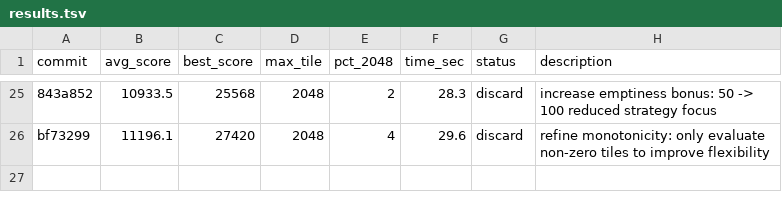
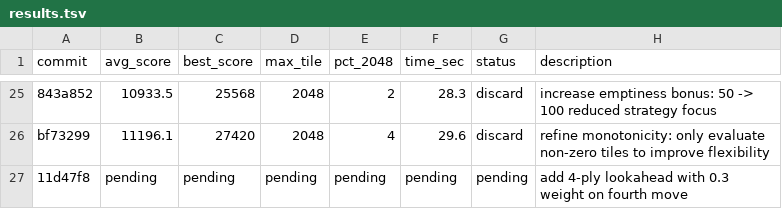
Before and after one commit to shivss26/2048-true-autoresearch-sonnet, a TSV file: results.tsv, drawn as a sheet; only a part is shown, gaps mark what is left out; the diff names each change by its address in the sheet, - before the commit and + after, or states it on an @@ line.

Commit message:
[EXPERIMENT] add 4-ply lookahead with 0.3 weight on fourth move

```diff
--- a/results.tsv
+++ b/results.tsv
+row 27: 11d47f8 | pending | pending | pending | pending | pending | pending | add 4-ply lookahead with 0.3 weight on fourth move
```
Also changed, not shown: 1 other file.
